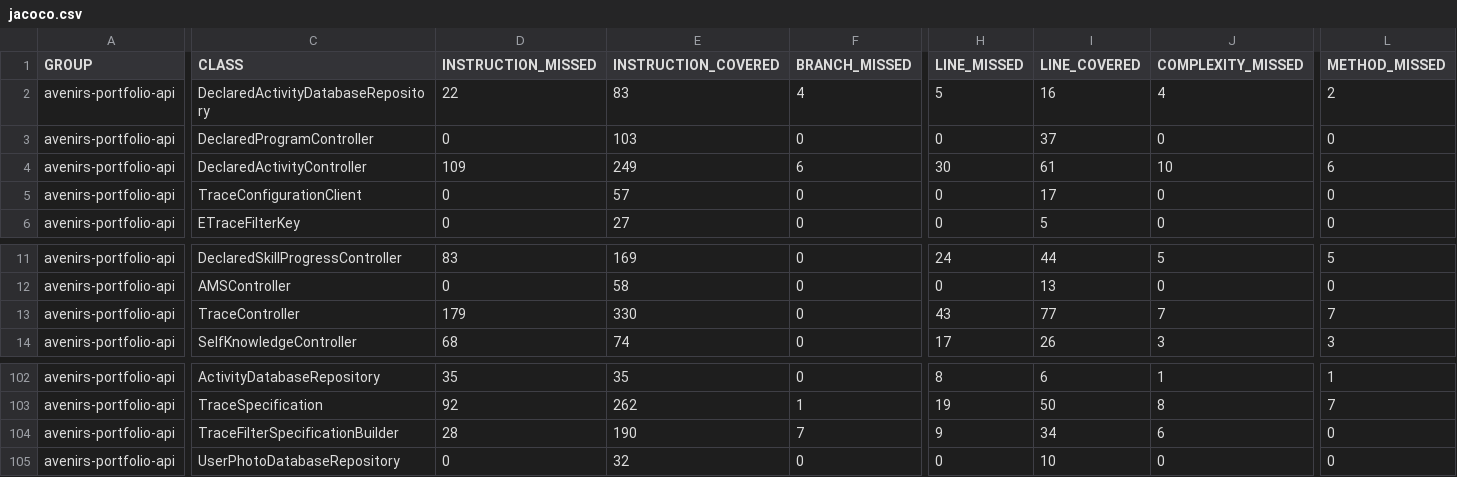
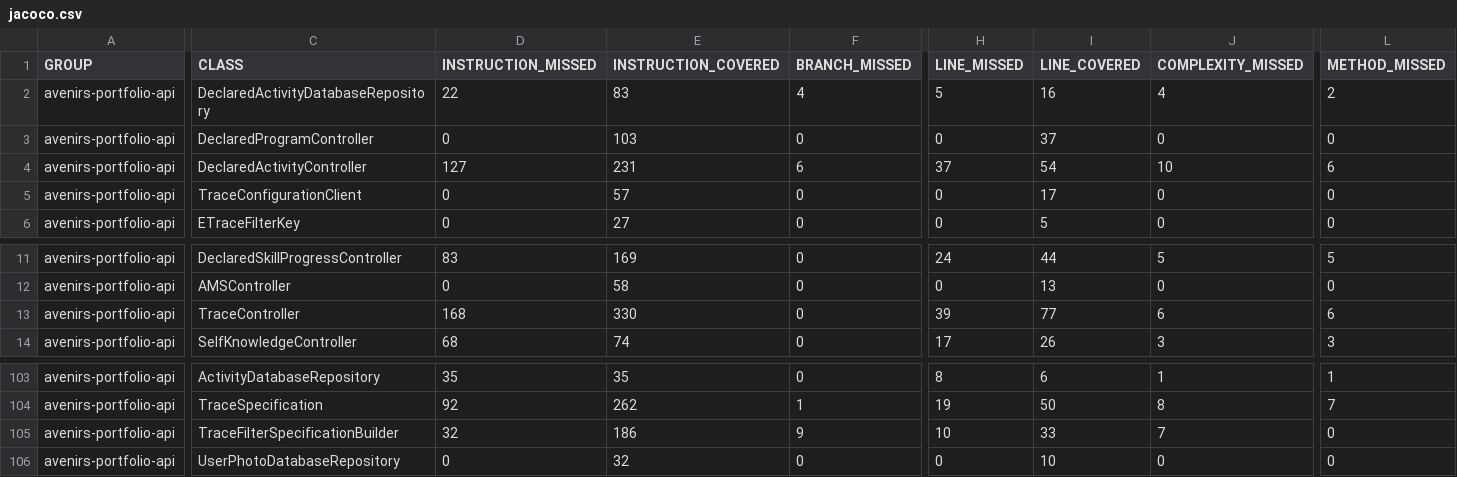
Before and after one commit to avenirs-esr/avenirs-portfolio-api, a CSV file: docs/jacoco-report/jacoco/jacoco.csv, drawn as a sheet; only a part is shown, gaps mark what is left out; addresses are those after the commit; the diff covers the shown part only; the diff names each change by its address in the sheet, - before the commit and + after, or states it on an @@ line.

```diff
--- a/docs/jacoco-report/jacoco/jacoco.csv
+++ b/docs/jacoco-report/jacoco/jacoco.csv
-D4 (INSTRUCTION_MISSED): 109
+D4 (INSTRUCTION_MISSED): 127
-E4 (INSTRUCTION_COVERED): 249
+E4 (INSTRUCTION_COVERED): 231
-H4 (LINE_MISSED): 30
+H4 (LINE_MISSED): 37
-I4 (LINE_COVERED): 61
+I4 (LINE_COVERED): 54
-D13 (INSTRUCTION_MISSED): 179
+D13 (INSTRUCTION_MISSED): 168
-H13 (LINE_MISSED): 43
+H13 (LINE_MISSED): 39
-J13 (COMPLEXITY_MISSED): 7
+J13 (COMPLEXITY_MISSED): 6
-L13 (METHOD_MISSED): 7
+L13 (METHOD_MISSED): 6
-D105 (INSTRUCTION_MISSED): 28
+D105 (INSTRUCTION_MISSED): 32
-E105 (INSTRUCTION_COVERED): 190
+E105 (INSTRUCTION_COVERED): 186
-F105 (BRANCH_MISSED): 7
+F105 (BRANCH_MISSED): 9
-H105 (LINE_MISSED): 9
+H105 (LINE_MISSED): 10
-I105 (LINE_COVERED): 34
+I105 (LINE_COVERED): 33
-J105 (COMPLEXITY_MISSED): 6
+J105 (COMPLEXITY_MISSED): 7
```
Also changed, not shown: 1 added row and 34 edited cells elsewhere in this file, 36 other files.
